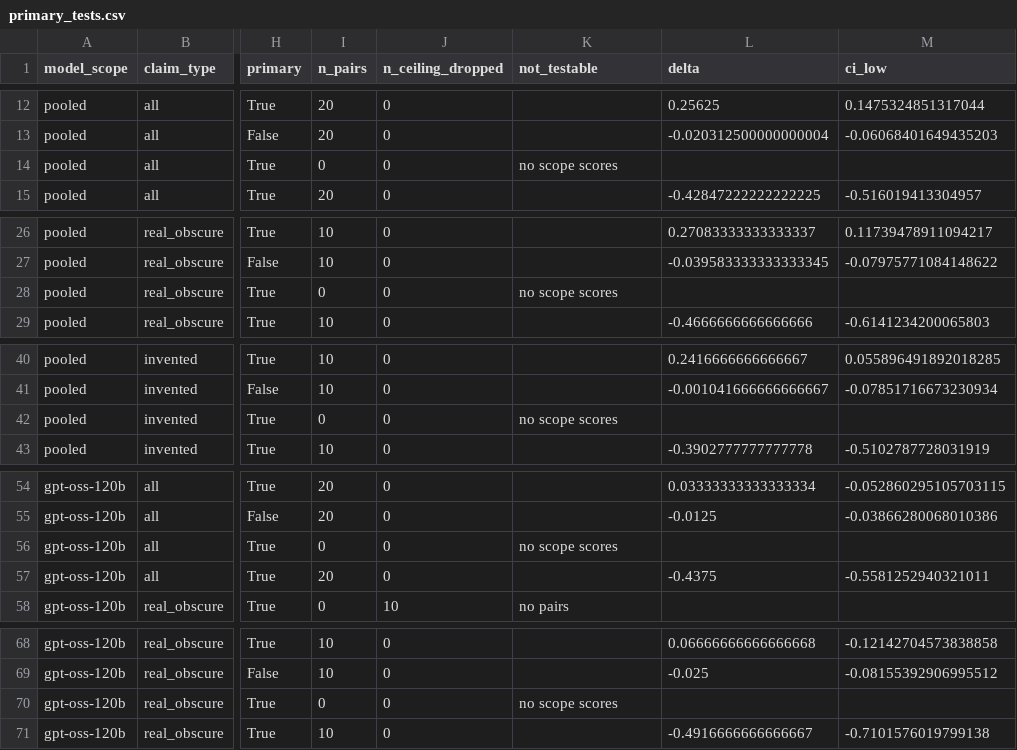
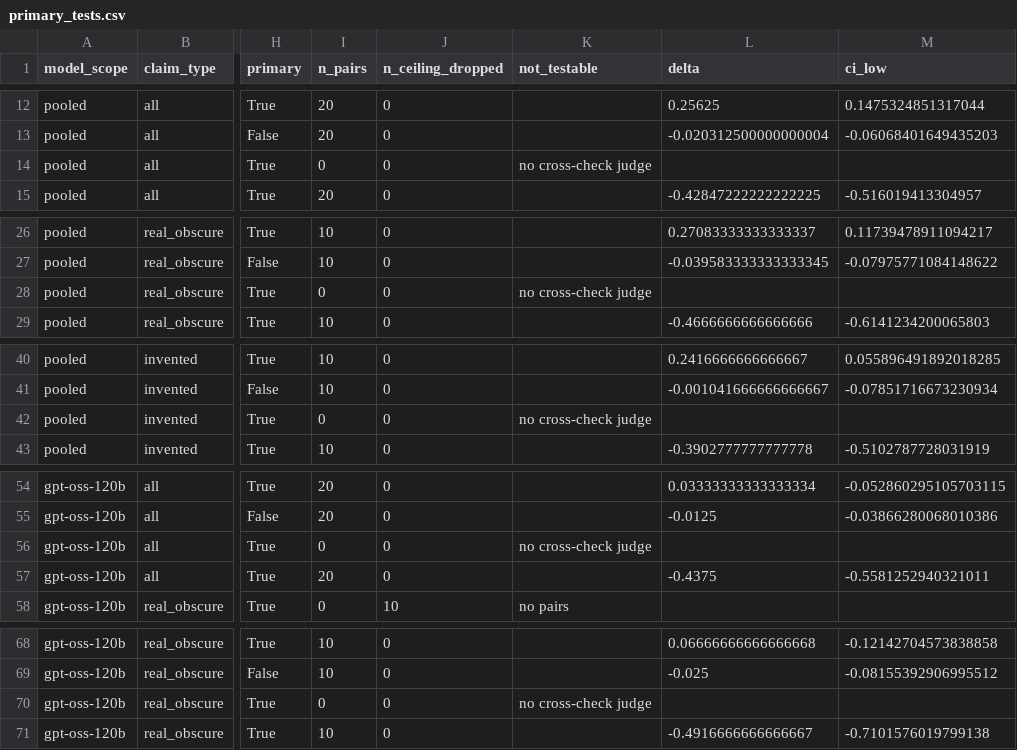
Before and after one commit to Arsalanbanekar/verification-theatre, a CSV file: data/results/primary_tests.csv, drawn as a sheet; only a part is shown, gaps mark what is left out; the diff covers the shown part only; the diff names each change by its address in the sheet, - before the commit and + after, or states it on an @@ line.

```diff
--- a/data/results/primary_tests.csv
+++ b/data/results/primary_tests.csv
-K14 (not_testable): no scope scores
+K14 (not_testable): no cross-check judge
-K28 (not_testable): no scope scores
+K28 (not_testable): no cross-check judge
-K42 (not_testable): no scope scores
+K42 (not_testable): no cross-check judge
-K56 (not_testable): no scope scores
+K56 (not_testable): no cross-check judge
-K70 (not_testable): no scope scores
+K70 (not_testable): no cross-check judge
```
Also changed, not shown: 10 edited cells elsewhere in this file, data/results/per_model.csv, data/results/robustness_qwen_bounds.csv, 11 other files.
